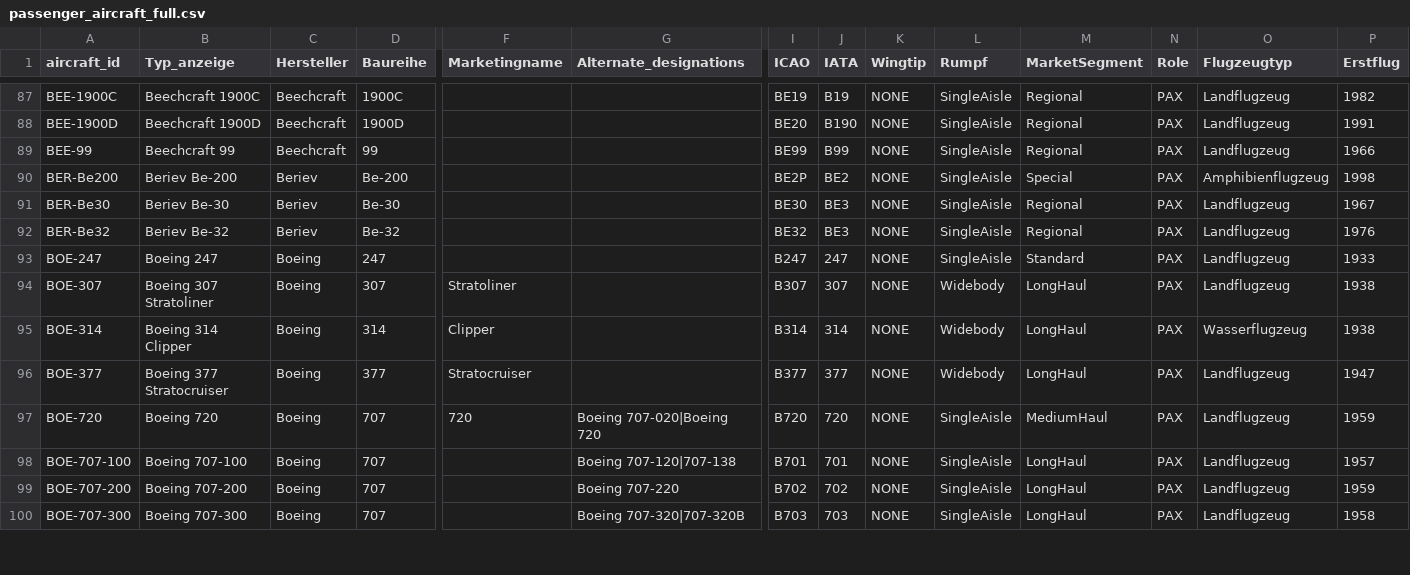
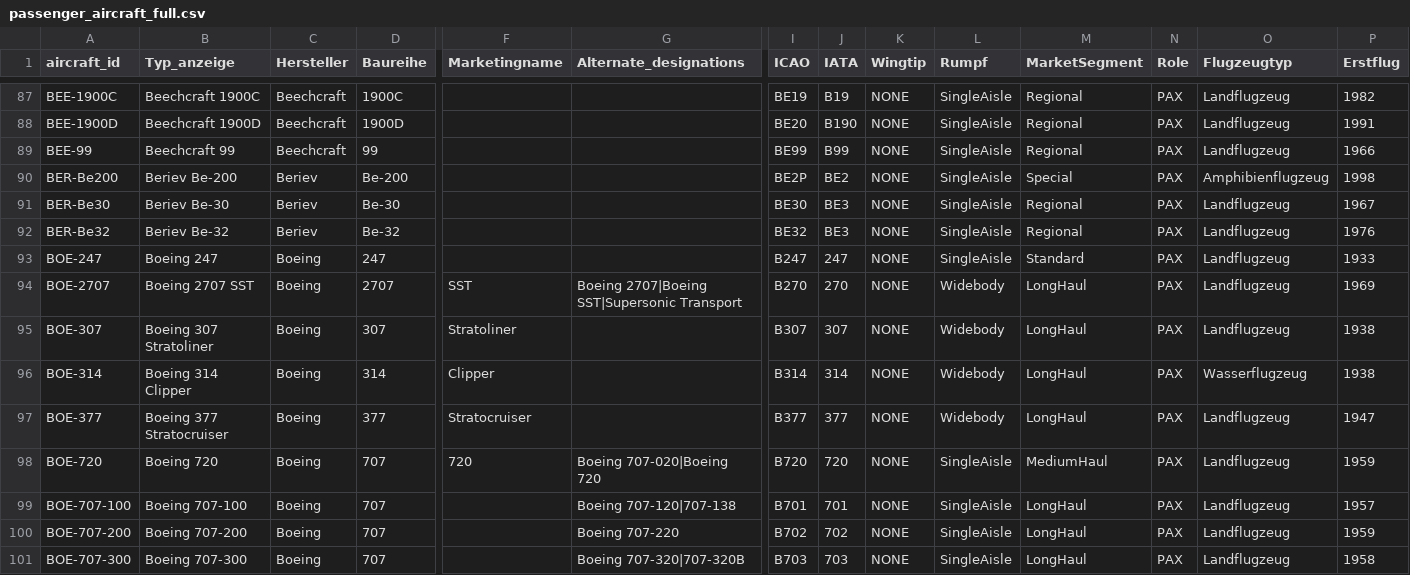
Before and after one commit to ugnet90/aircraft-labels, a CSV file: data/passenger_aircraft_full.csv, drawn as a sheet; only a part is shown, gaps mark what is left out; rows hold the shown columns only; the diff names each change by its address in the sheet, - before the commit and + after, or states it on an @@ line.

```diff
--- a/data/passenger_aircraft_full.csv
+++ b/data/passenger_aircraft_full.csv
+row 94: BOE-2707 | Boeing 2707 SST | Boeing | 2707 | SST | Boeing 2707|Boeing SST|Supersonic Transport | B270 | 270 | NONE | Widebody | LongHaul | PAX | Landflugzeug | 1969
```
Also changed, not shown: data/airline_logos.csv.
